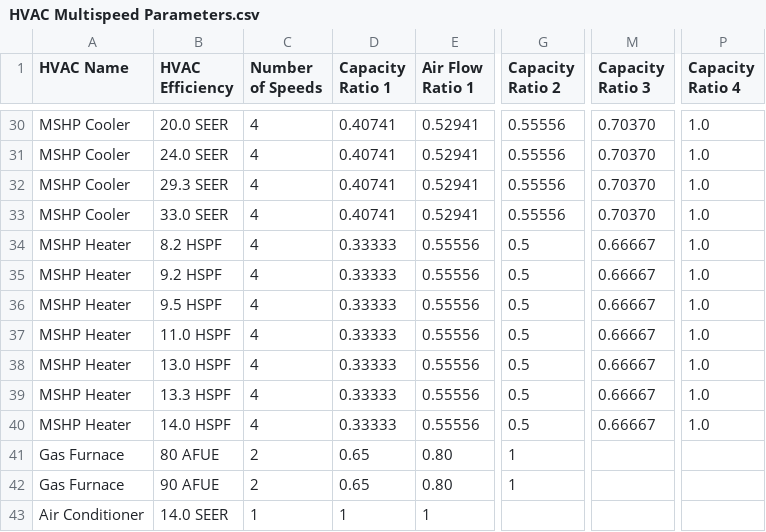
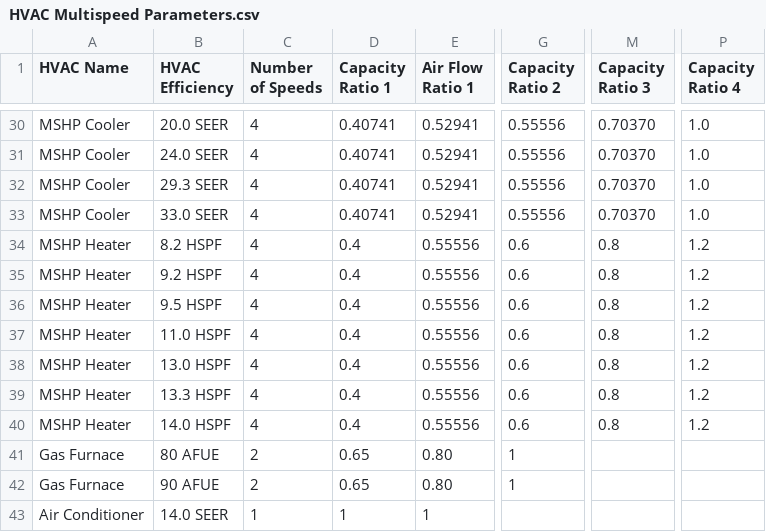
Before and after one commit to AZX-PBC-OSS/HARES, a CSV file: defaults/HVAC Multispeed Parameters.csv, drawn as a sheet; only a part is shown, gaps mark what is left out; the diff names each change by its address in the sheet, - before the commit and + after, or states it on an @@ line.

Commit message:
fix: the MSHP default stage table follows the OCHRE reference
The shipped HVAC Multispeed Parameters.csv renormalized the MSHP Heater
capacity ratios to a 1.0 top stage; the rows are restored to OCHRE's
exact values (0.4/0.6/0.8/1.2 of rated with the per-stage COPs). The
heater's no-stage fallback generates OCHRE's ratios instead of the even
0.25 to 1.0 family; a declared min_compressor_fraction keeps the even
family as the explicit override.

The register entry gains the evidence: OCHRE applies the CSV row to
every mini-split with no stage list and raises when the rated
efficiency has no row, and EnergyPlus's multispeed DX coil takes
explicit stage capacities with no spacing default.

The cz5a peak question is resolved in the parity band's comment: the
recovery minute is ER-only on both sides at the reference's 0 F
compressor lockout default, and the residual is the ER dispatch
difference (the full-rating strip against OCHRE's ideal fill), not the
stage table.

```diff
--- a/defaults/HVAC Multispeed Parameters.csv
+++ b/defaults/HVAC Multispeed Parameters.csv
-D34:D40 (Capacity Ratio 1): 0.33333
+D34:D40 (Capacity Ratio 1): 0.4
-G34:G40 (Capacity Ratio 2): 0.5
+G34:G40 (Capacity Ratio 2): 0.6
-M34:M40 (Capacity Ratio 3): 0.66667
+M34:M40 (Capacity Ratio 3): 0.8
-P34:P40 (Capacity Ratio 4): 1.0
+P34:P40 (Capacity Ratio 4): 1.2
```
Also changed, not shown: 6 other files.
